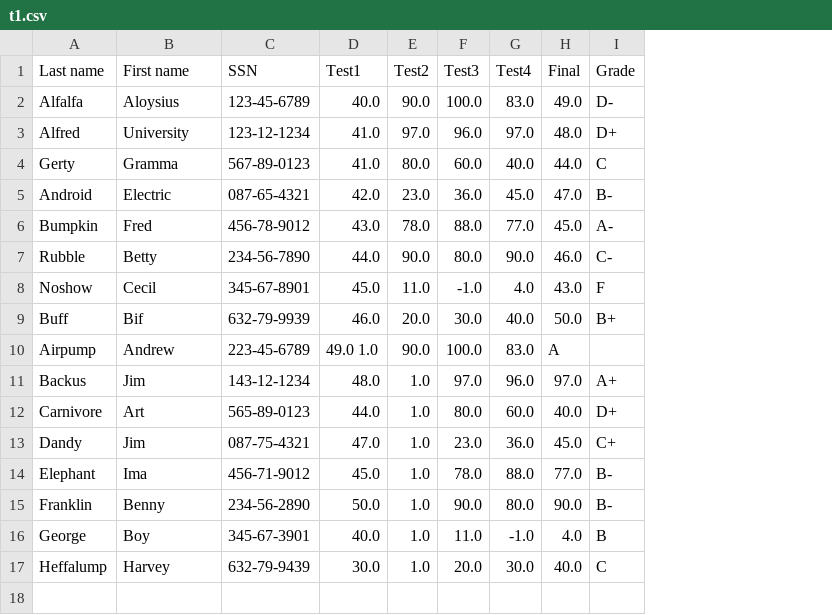
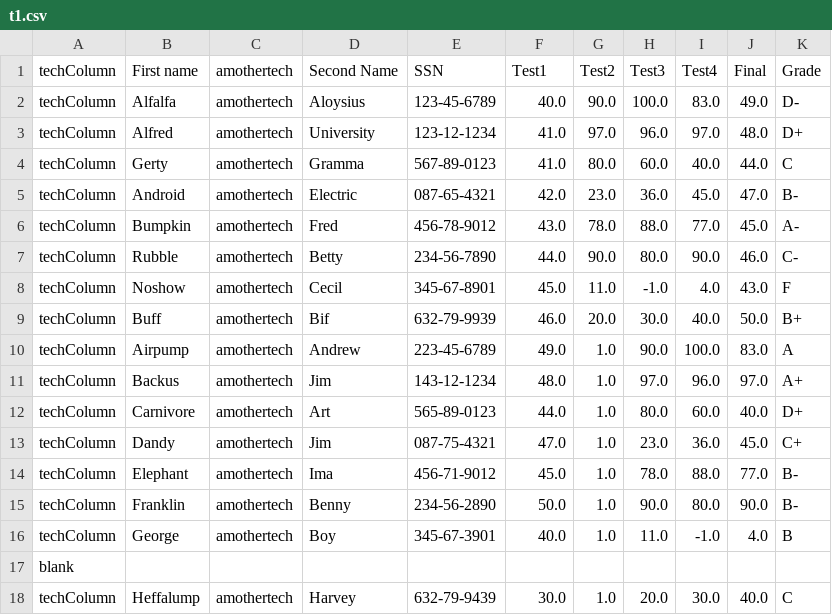
Before and after one commit to vvasyuk/git, a CSV file: scalaNew/src/main/resources/t1.csv, drawn as a sheet; addresses are those after the commit; the diff names each change by its address in the sheet, - before the commit and + after, or states it on an @@ line.

```diff
--- a/scalaNew/src/main/resources/t1.csv
+++ b/scalaNew/src/main/resources/t1.csv
+column A (techColumn), rows 2-16: all techColumn; row 18: techColumn
+column C (amothertech), rows 2-16: all amothertech; row 18: amothertech
-B1: Last name
+B1: First name
-D1: First name
+D1: Second Name
-F10 (Test1): 49.0 1.0
+F10 (Test1): 49.0
-G10 (Test2): 90.0
+G10 (Test2): 1.0
-H10 (Test3): 100.0
+H10 (Test3): 90.0
-I10 (Test4): 83.0
+I10 (Test4): 100.0
-J10 (Final): A
+J10 (Final): 83.0
-K10 (Grade): (empty)
+K10 (Grade): A
+row 17: blank
```
Also changed, not shown: 3 other files.
